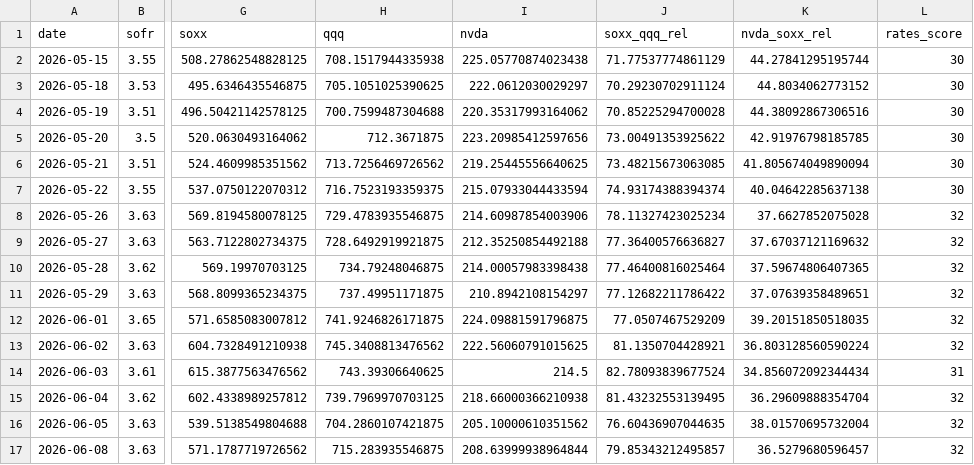
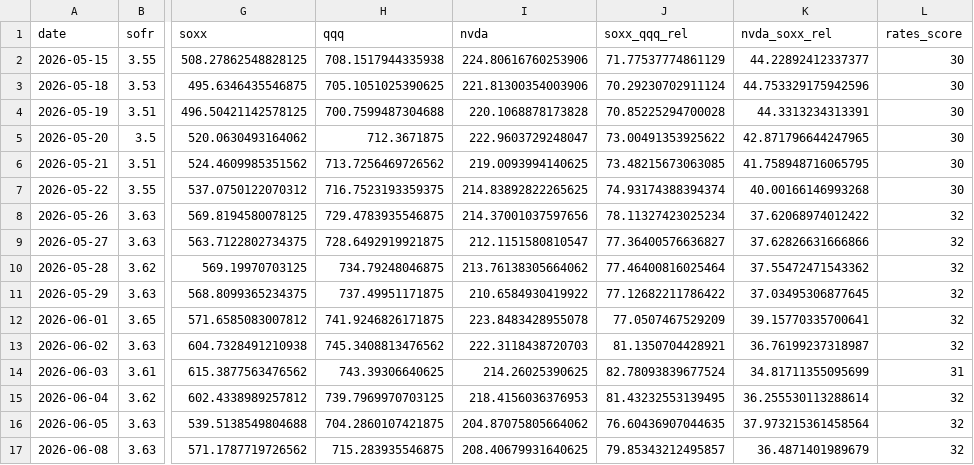
Before and after one commit to davetwchiu/ai-infrastructure-stress-cockpit, a CSV file: data/history.csv, drawn as a sheet; only a part is shown, gaps mark what is left out; the diff covers the shown part only; the diff names each change by its address in the sheet, - before the commit and + after, or states it on an @@ line.

```diff
--- a/data/history.csv
+++ b/data/history.csv
-I2 (nvda): 225.05770874023438
+I2 (nvda): 224.80616760253906
-K2 (nvda_soxx_rel): 44.27841295195744
+K2 (nvda_soxx_rel): 44.22892412337377
-I3 (nvda): 222.0612030029297
+I3 (nvda): 221.81300354003906
-K3 (nvda_soxx_rel): 44.8034062773152
+K3 (nvda_soxx_rel): 44.753329175942596
-I4 (nvda): 220.35317993164062
+I4 (nvda): 220.1068878173828
-K4 (nvda_soxx_rel): 44.38092867306516
+K4 (nvda_soxx_rel): 44.3313234313391
-I5 (nvda): 223.20985412597656
+I5 (nvda): 222.9603729248047
-K5 (nvda_soxx_rel): 42.91976798185785
+K5 (nvda_soxx_rel): 42.871796644247965
-I6 (nvda): 219.25445556640625
+I6 (nvda): 219.0093994140625
-K6 (nvda_soxx_rel): 41.805674049890094
+K6 (nvda_soxx_rel): 41.758948716065795
-I7 (nvda): 215.07933044433594
+I7 (nvda): 214.83892822265625
-K7 (nvda_soxx_rel): 40.04642285637138
+K7 (nvda_soxx_rel): 40.00166146993268
-I8 (nvda): 214.60987854003906
+I8 (nvda): 214.37001037597656
-K8 (nvda_soxx_rel): 37.6627852075028
+K8 (nvda_soxx_rel): 37.62068974012422
-I9 (nvda): 212.35250854492188
+I9 (nvda): 212.1151580810547
-K9 (nvda_soxx_rel): 37.67037121169632
+K9 (nvda_soxx_rel): 37.62826631666866
-I10 (nvda): 214.00057983398438
+I10 (nvda): 213.76138305664062
-K10 (nvda_soxx_rel): 37.59674806407365
+K10 (nvda_soxx_rel): 37.55472471543362
-I11 (nvda): 210.8942108154297
+I11 (nvda): 210.6584930419922
-K11 (nvda_soxx_rel): 37.07639358489651
+K11 (nvda_soxx_rel): 37.03495306877645
-I12 (nvda): 224.09881591796875
+I12 (nvda): 223.8483428955078
-K12 (nvda_soxx_rel): 39.20151850518035
+K12 (nvda_soxx_rel): 39.15770335700641
-I13 (nvda): 222.56060791015625
+I13 (nvda): 222.3118438720703
-K13 (nvda_soxx_rel): 36.803128560590224
+K13 (nvda_soxx_rel): 36.76199237318987
-I14 (nvda): 214.5
+I14 (nvda): 214.26025390625
-K14 (nvda_soxx_rel): 34.856072092344434
+K14 (nvda_soxx_rel): 34.81711355095699
-I15 (nvda): 218.66000366210938
+I15 (nvda): 218.4156036376953
-K15 (nvda_soxx_rel): 36.29609888354704
+K15 (nvda_soxx_rel): 36.255530113288614
-I16 (nvda): 205.10000610351562
+I16 (nvda): 204.87075805664062
-K16 (nvda_soxx_rel): 38.01570695732004
+K16 (nvda_soxx_rel): 37.973215361458564
-I17 (nvda): 208.63999938964844
+I17 (nvda): 208.40679931640625
-K17 (nvda_soxx_rel): 36.5279680596457
+K17 (nvda_soxx_rel): 36.4871401989679
```
Also changed, not shown: 129 edited cells elsewhere in this file, 2 other files.
